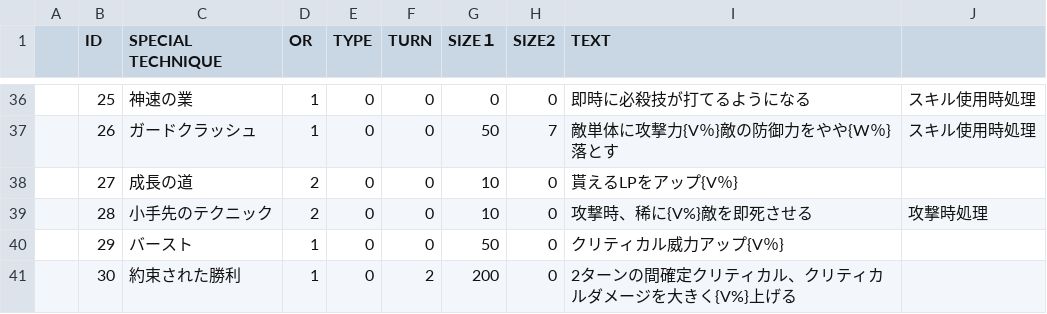
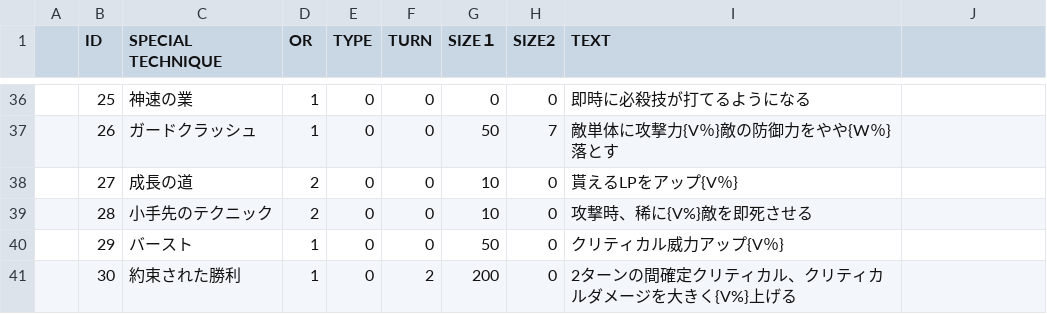
Before and after one commit to sca-nakano-22cge0017/SocialGameTeam, a CSV file: Assets/Nakano/Master/p_special.csv, drawn as a sheet; only a part is shown, gaps mark what is left out; the diff covers the shown part only; the diff names each change by its address in the sheet, - before the commit and + after, or states it on an @@ line.

```diff
--- a/Assets/Nakano/Master/p_special.csv
+++ b/Assets/Nakano/Master/p_special.csv
-J36:J37: スキル使用時処理
+J36:J37: (empty)
-J39: 攻撃時処理
+J39: (empty)
```
Also changed, not shown: 20 edited cells elsewhere in this file, 10 other files.
